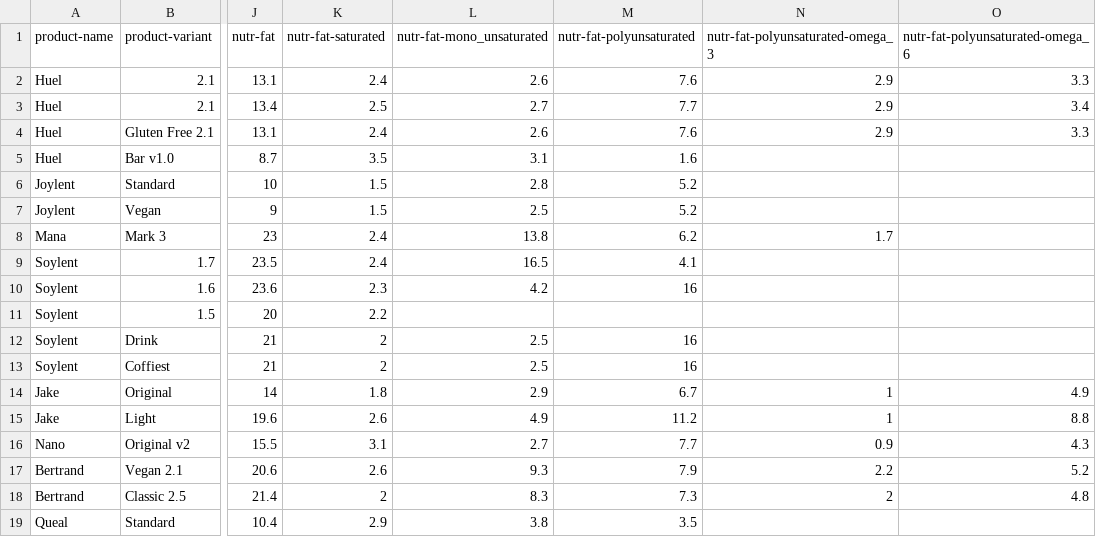
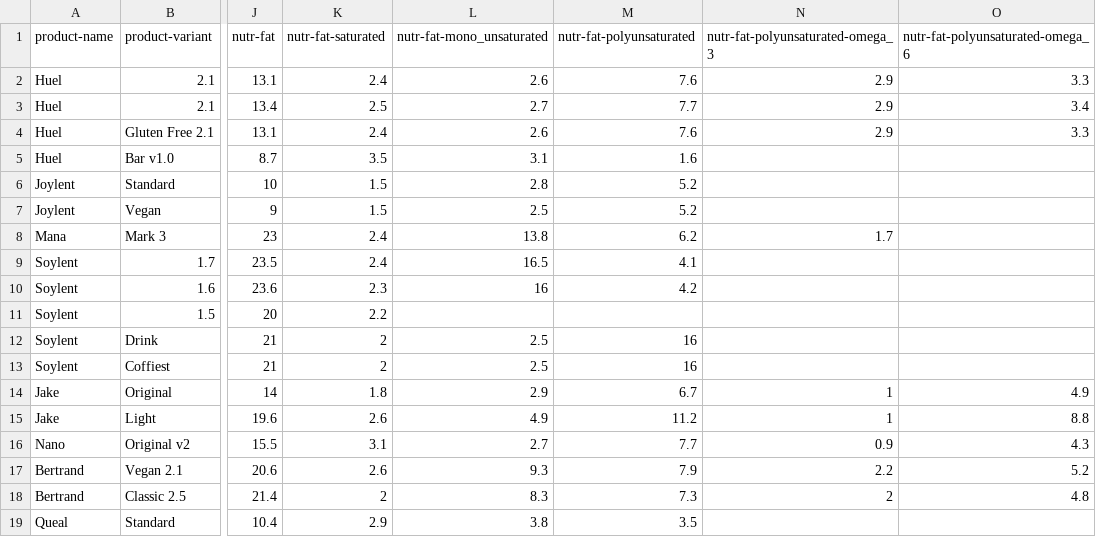
Before and after one commit to wallin/eatpowder.com, a CSV file: data/products.csv, drawn as a sheet; only a part is shown, gaps mark what is left out; the diff names each change by its address in the sheet, - before the commit and + after, or states it on an @@ line.

Commit message:
Correct fats for Soylent 1.6

```diff
--- a/data/products.csv
+++ b/data/products.csv
-L10 (nutr-fat-mono_unsaturated): 4.2
+L10 (nutr-fat-mono_unsaturated): 16
-M10 (nutr-fat-polyunsaturated): 16
+M10 (nutr-fat-polyunsaturated): 4.2
```
